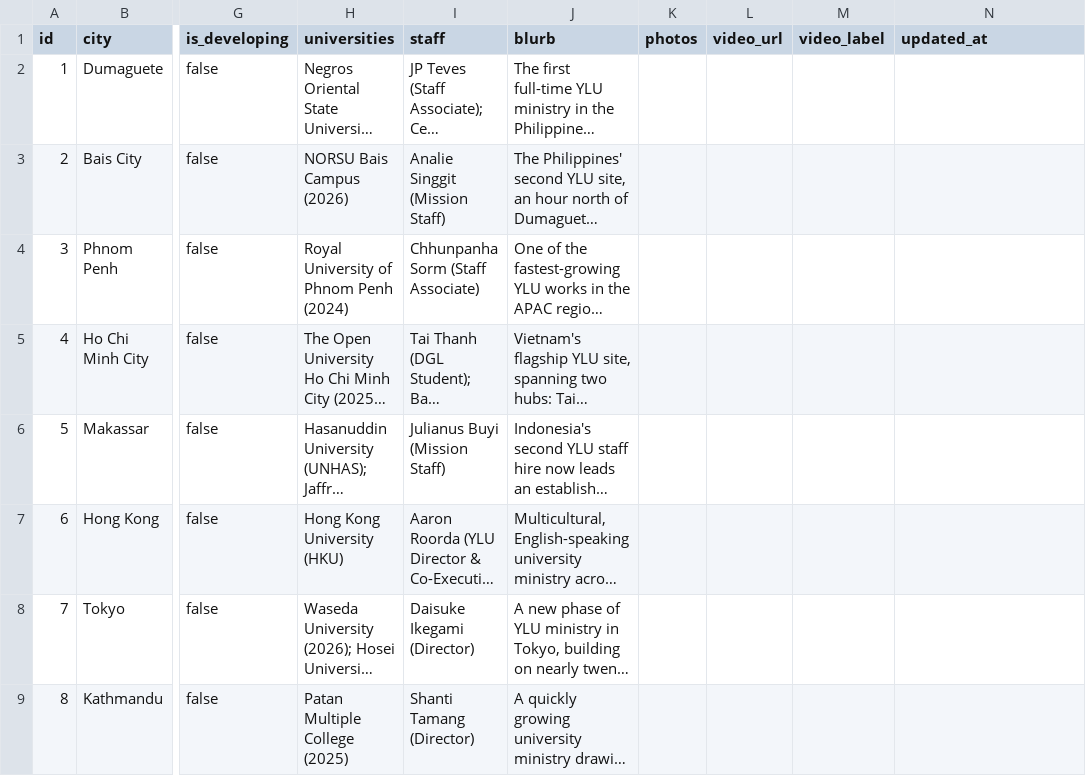
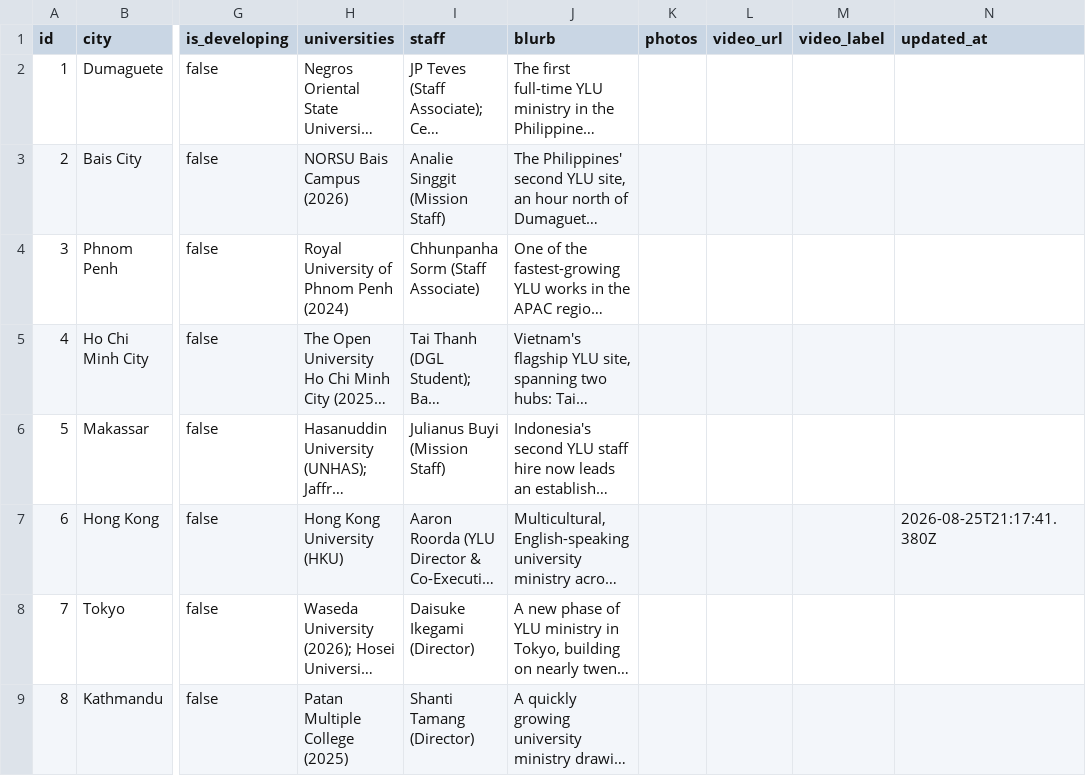
Before and after one commit to claydd218/younglife-university-map, a CSV file: data/ministries.csv, drawn as a sheet; only a part is shown, gaps mark what is left out; long unchanged cells end in …; the diff names each change by its address in the sheet, - before the commit and + after, or states it on an @@ line.

Commit message:
Update ministry: Hong Kong, Hong Kong S.A.R.

```diff
--- a/data/ministries.csv
+++ b/data/ministries.csv
-N7 (updated_at): (empty)
+N7 (updated_at): 2026-08-25T21:17:41.380Z
```
